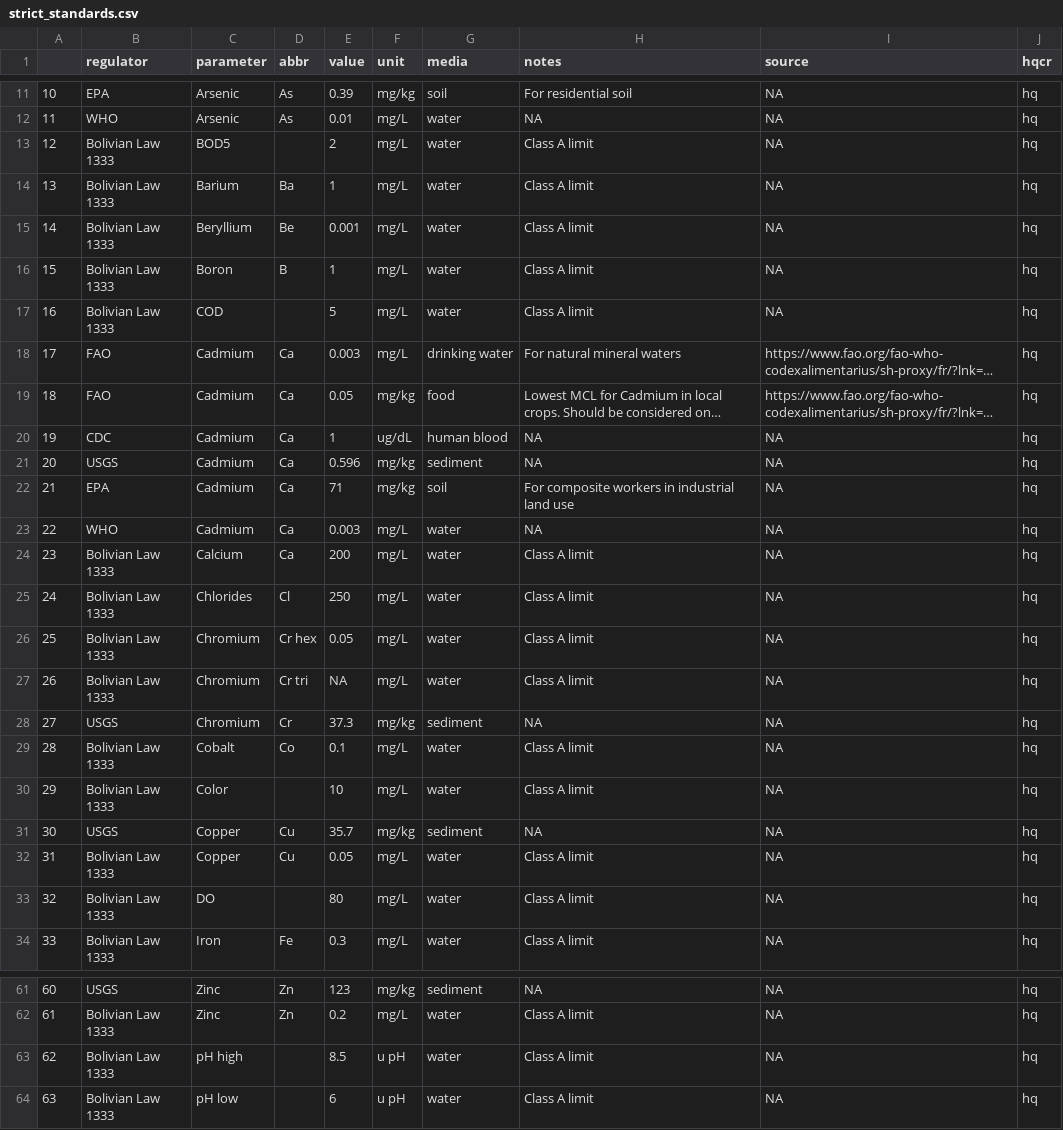
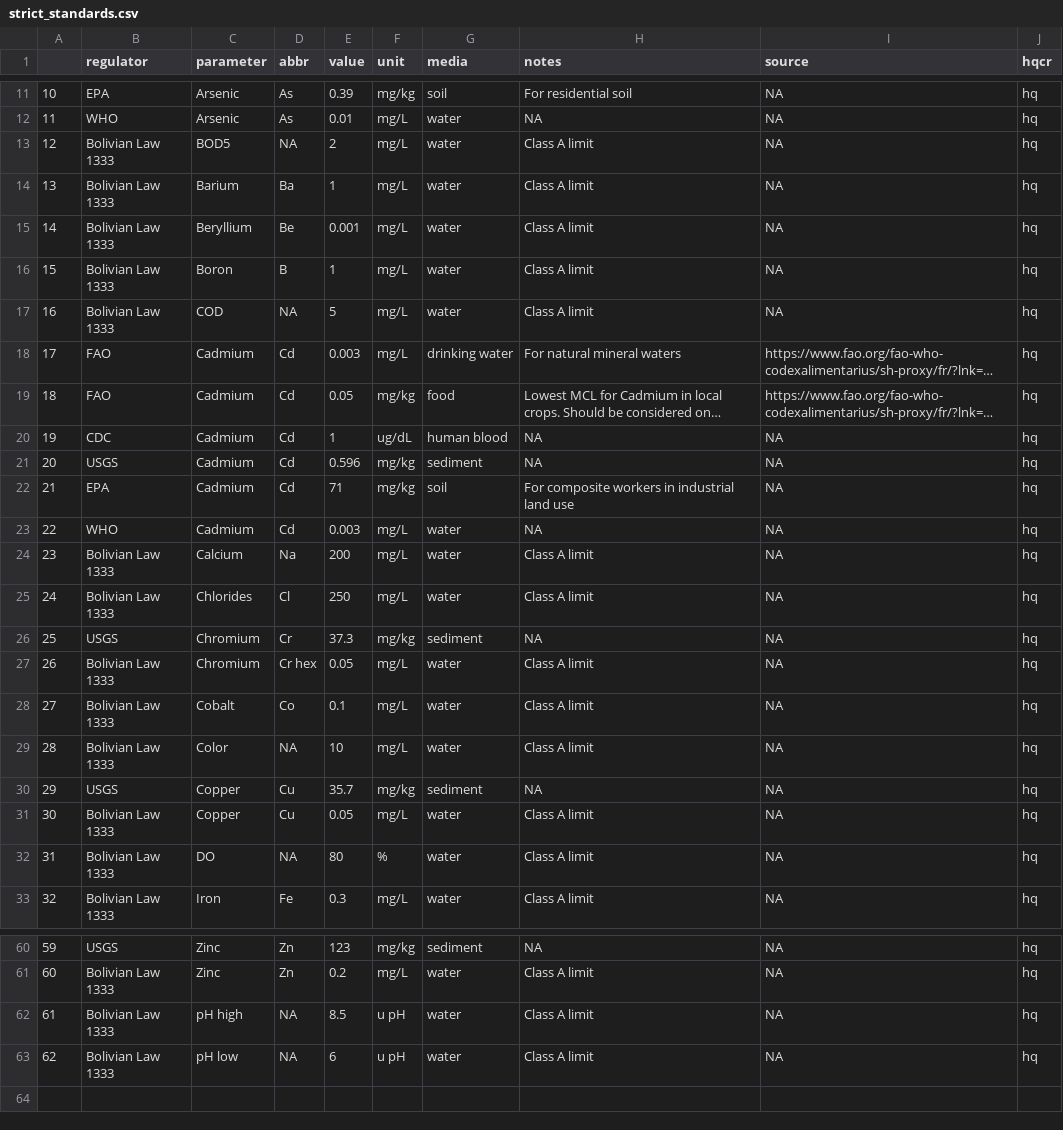
Before and after one commit to snakekn/pilcomayo_water_sediment_quality_app, a CSV file: data/standards/strict_standards.csv, drawn as a sheet; only a part is shown, gaps mark what is left out; long unchanged cells end in …; removed rows and columns are numbered as before the commit, all else as after; the diff covers the shown part only; the diff names each change by its address in the sheet, - before the commit and + after, or states it on an @@ line.

Commit message:
fixed some filters, broke a map
working on sediment & water maps!

```diff
--- a/data/standards/strict_standards.csv
+++ b/data/standards/strict_standards.csv
-D13 (abbr): (empty)
+D13 (abbr): NA
-D17 (abbr): (empty)
+D17 (abbr): NA
-D18:D23 (abbr): Ca
+D18:D23 (abbr): Cd
-D24 (abbr): Ca
+D24 (abbr): Na
@@ row 28 moved to row 26: 25 @@
@@ column A renumbered from row 27 down @@
-row 27: 26 | Bolivian Law 1333 | Chromium | Cr tri | NA | mg/L | water | Class A limit | NA | hq
-D29 (abbr): (empty)
+D29 (abbr): NA
-D32 (abbr): (empty)
+D32 (abbr): NA
-F32 (unit): mg/L
+F32 (unit): %
-D62:D63 (abbr): (empty)
+D62:D63 (abbr): NA
```
Also changed, not shown: 1 edited cell elsewhere in this file, 12 other files.
